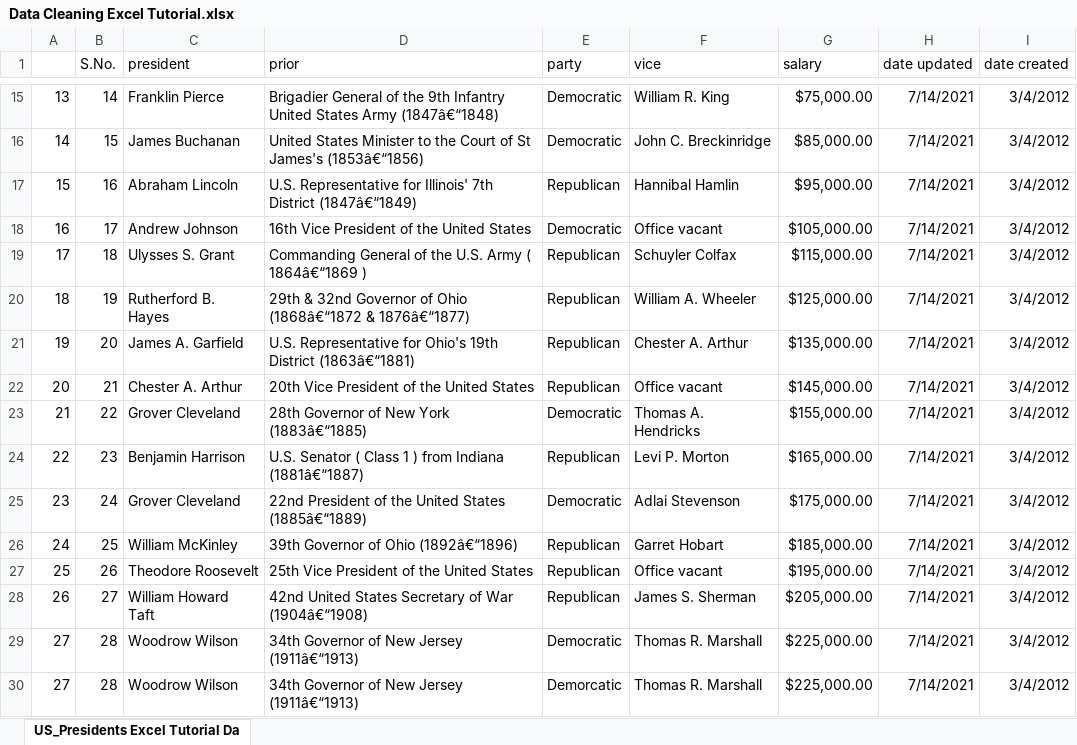
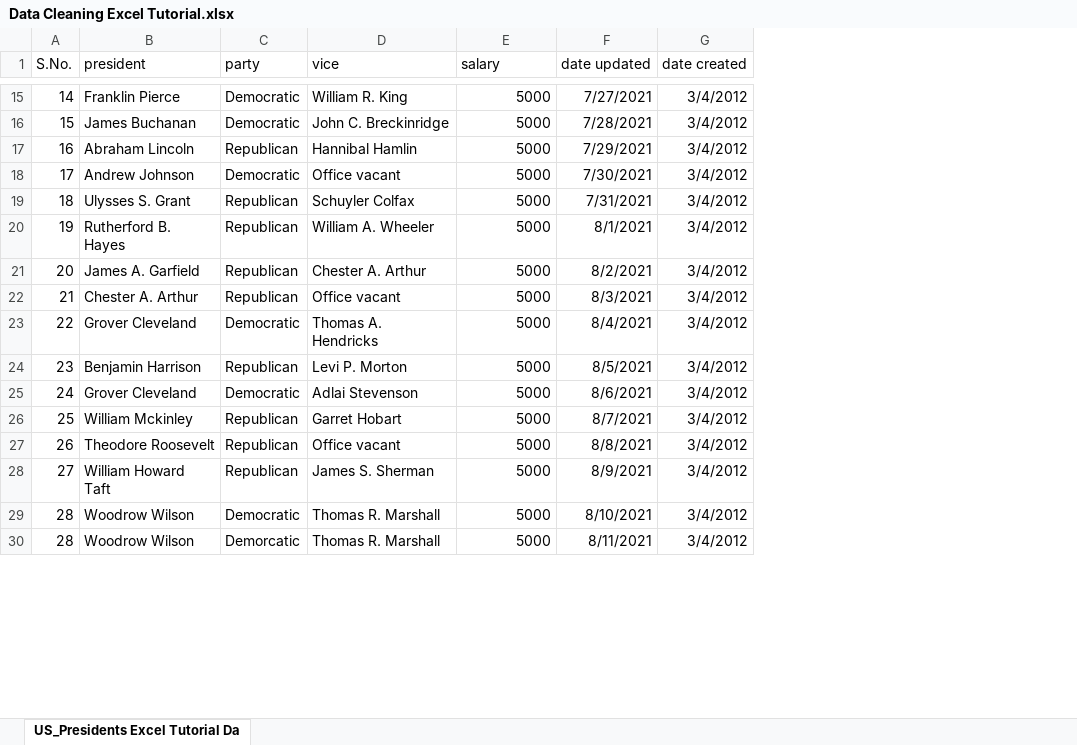
Before and after one commit to Aaron-the-coder/DataAnalysis, an Excel workbook: Excel/Data Cleaning Excel Tutorial.xlsx, sheet US_Presidents Excel Tutorial Da, drawn as a sheet; only a part is shown, gaps mark what is left out; values as stored, in another font and other column widths than the file's, no borders; removed rows and columns are numbered as before the commit, all else as after; the diff covers the shown part only; the diff names each change by its address in the sheet, - before the commit and + after, or states it on an @@ line.

Commit message:
Data Cleaning Excel Tutorial.xlsx after cleaning

```diff
--- a/Excel/Data Cleaning Excel Tutorial.xlsx (sheet US_Presidents Excel Tutorial Da)
+++ b/Excel/Data Cleaning Excel Tutorial.xlsx (sheet US_Presidents Excel Tutorial Da)
-column A, rows 15-30: 13 | 14 | 15 | 16 | 17 | 18 | 19 | 20 | 21 | 22 | 23 | 24 | 25 | 26 | 27 | 27
-column D (prior), rows 15-30: Brigadier General of the 9th Infantry United States Army (1847â€“1848) | United States Minister to the Court of St James's (1853â€“1856) | U.S. Representative for Illinois' 7th District (1847â€“1849) | 16th Vice President of the United States | Commanding General of the U.S. Army ( 1864â€“1869 ) | 29th & 32nd Governor of Ohio (1868â€“1872 & 1876â€“1877) | U.S. Representative for Ohio's 19th District (1863â€“1881) | 20th Vice President of the United States | 28th Governor of New York (1883â€“1885) | U.S. Senator ( Class 1 ) from Indiana (1881â€“1887) | 22nd President of the United States (1885â€“1889) | 39th Governor of Ohio (1892â€“1896) | 25th Vice President of the United States | 42nd United States Secretary of War (1904â€“1908) | 34th Governor of New Jersey (1911â€“1913) | 34th Governor of New Jersey (1911â€“1913)
-E15 (salary): $75,000.00
+E15 (salary): 5000
-F15 (date updated): 7/14/2021
+F15 (date updated): 7/27/2021
-E16 (salary): $85,000.00
+E16 (salary): 5000
-F16 (date updated): 7/14/2021
+F16 (date updated): 7/28/2021
-E17 (salary): $95,000.00
+E17 (salary): 5000
-F17 (date updated): 7/14/2021
+F17 (date updated): 7/29/2021
-E18 (salary): $105,000.00
+E18 (salary): 5000
-F18 (date updated): 7/14/2021
+F18 (date updated): 7/30/2021
-E19 (salary): $115,000.00
+E19 (salary): 5000
-F19 (date updated): 7/14/2021
+F19 (date updated): 7/31/2021
-E20 (salary): $125,000.00
+E20 (salary): 5000
-F20 (date updated): 7/14/2021
+F20 (date updated): 8/1/2021
-E21 (salary): $135,000.00
+E21 (salary): 5000
-F21 (date updated): 7/14/2021
+F21 (date updated): 8/2/2021
-E22 (salary): $145,000.00
+E22 (salary): 5000
-F22 (date updated): 7/14/2021
+F22 (date updated): 8/3/2021
-E23 (salary): $155,000.00
+E23 (salary): 5000
-F23 (date updated): 7/14/2021
+F23 (date updated): 8/4/2021
-E24 (salary): $165,000.00
+E24 (salary): 5000
-F24 (date updated): 7/14/2021
+F24 (date updated): 8/5/2021
-E25 (salary): $175,000.00
+E25 (salary): 5000
-F25 (date updated): 7/14/2021
+F25 (date updated): 8/6/2021
-B26 (president): William McKinley
+B26 (president): William Mckinley
-E26 (salary): $185,000.00
+E26 (salary): 5000
-F26 (date updated): 7/14/2021
+F26 (date updated): 8/7/2021
-E27 (salary): $195,000.00
+E27 (salary): 5000
-F27 (date updated): 7/14/2021
+F27 (date updated): 8/8/2021
-E28 (salary): $205,000.00
+E28 (salary): 5000
-F28 (date updated): 7/14/2021
+F28 (date updated): 8/9/2021
-E29:E30 (salary): $225,000.00
+E29:E30 (salary): 5000
-F29 (date updated): 7/14/2021
+F29 (date updated): 8/10/2021
-F30 (date updated): 7/14/2021
+F30 (date updated): 8/11/2021
```
Also changed, not shown: 1 removed row and 66 edited cells elsewhere in this sheet.
